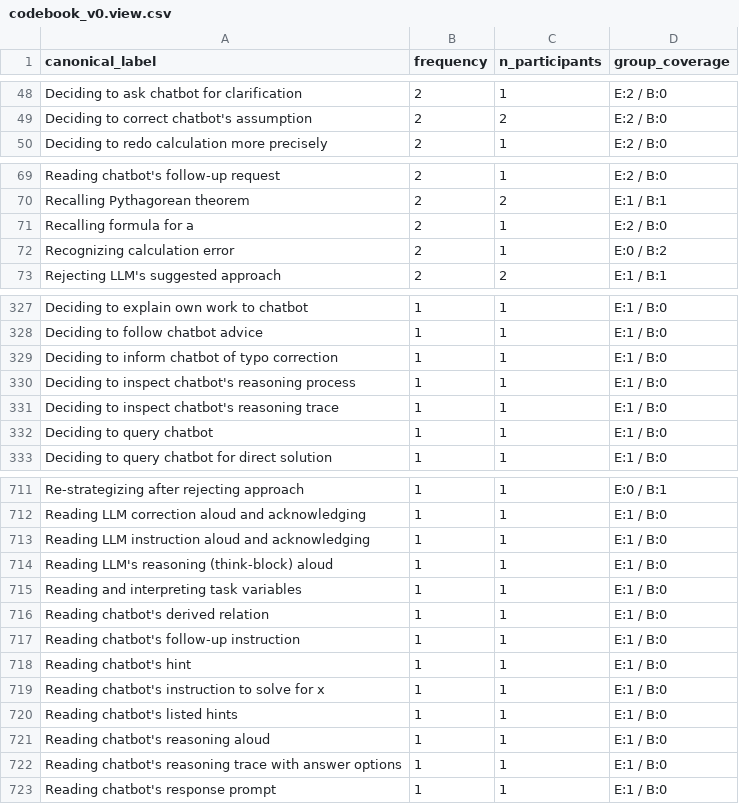
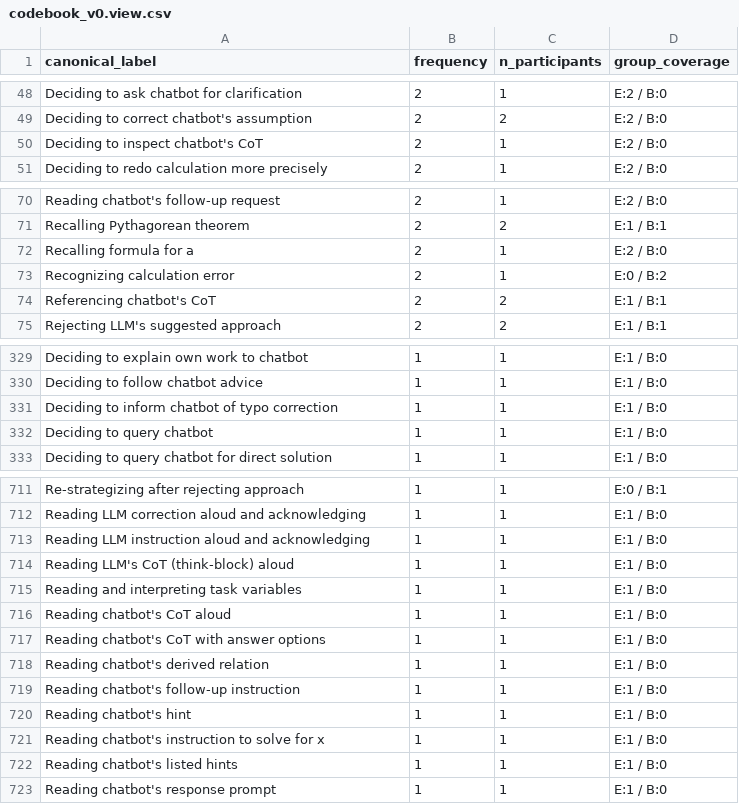
Before and after one commit to nimble-byte/thesis-code, a CSV file: transcripts/codebooks/codebook_v0.view.csv, drawn as a sheet; only a part is shown, gaps mark what is left out; the diff covers the shown part only.

```diff
--- a/transcripts/codebooks/codebook_v0.view.csv
+++ b/transcripts/codebooks/codebook_v0.view.csv
@@ -49,2 +49,3 @@ Deciding to ask chatbot for clarification,2,1,E:2 / B:0
 Deciding to correct chatbot's assumption,2,2,E:2 / B:0
+Deciding to inspect chatbot's CoT,2,1,E:2 / B:0
 Deciding to redo calculation more precisely,2,1,E:2 / B:0
@@ -72,2 +73,3 @@ Recalling formula for a,2,1,E:2 / B:0
 Recognizing calculation error,2,1,E:0 / B:2
+Referencing chatbot's CoT,2,2,E:1 / B:1
 Rejecting LLM's suggested approach,2,2,E:1 / B:1
@@ -329,4 +331,2 @@ Deciding to follow chatbot advice,1,1,E:1 / B:0
 Deciding to inform chatbot of typo correction,1,1,E:1 / B:0
-Deciding to inspect chatbot's reasoning process,1,1,E:1 / B:0
-Deciding to inspect chatbot's reasoning trace,1,1,E:1 / B:0
 Deciding to query chatbot,1,1,E:1 / B:0
@@ -713,4 +713,6 @@ Reading LLM correction aloud and acknowledging,1,1,E:1 / B:0
 Reading LLM instruction aloud and acknowledging,1,1,E:1 / B:0
-Reading LLM's reasoning (think-block) aloud,1,1,E:1 / B:0
+Reading LLM's CoT (think-block) aloud,1,1,E:1 / B:0
 Reading and interpreting task variables,1,1,E:1 / B:0
+Reading chatbot's CoT aloud,1,1,E:1 / B:0
+Reading chatbot's CoT with answer options,1,1,E:1 / B:0
 Reading chatbot's derived relation,1,1,E:1 / B:0
@@ -720,4 +722,2 @@ Reading chatbot's instruction to solve for x,1,1,E:1 / B:0
 Reading chatbot's listed hints,1,1,E:1 / B:0
-Reading chatbot's reasoning aloud,1,1,E:1 / B:0
-Reading chatbot's reasoning trace with answer options,1,1,E:1 / B:0
 Reading chatbot's response prompt,1,1,E:1 / B:0
```
Also changed, not shown: 2 removed rows and 3 edited cells elsewhere in this file, transcripts/codebooks/codebook_v0.csv, transcripts/codebooks/codebook_v1.csv, 13 other files.
